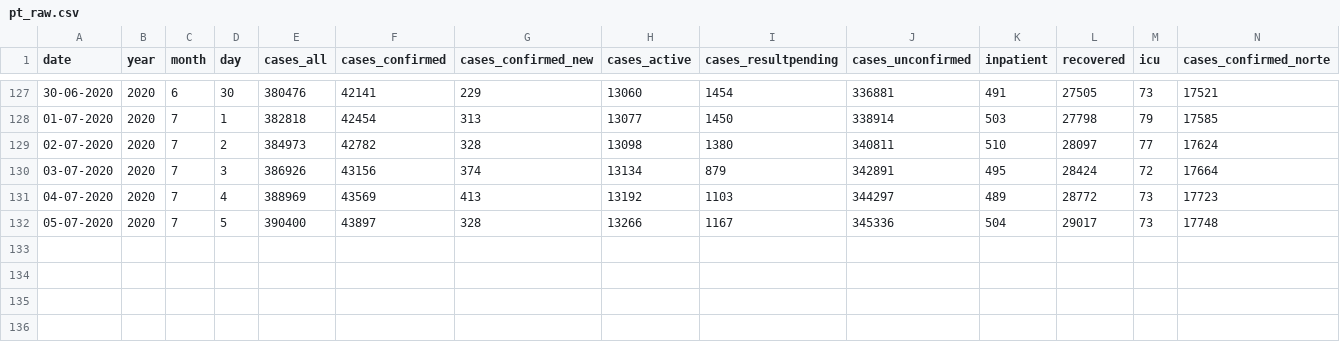
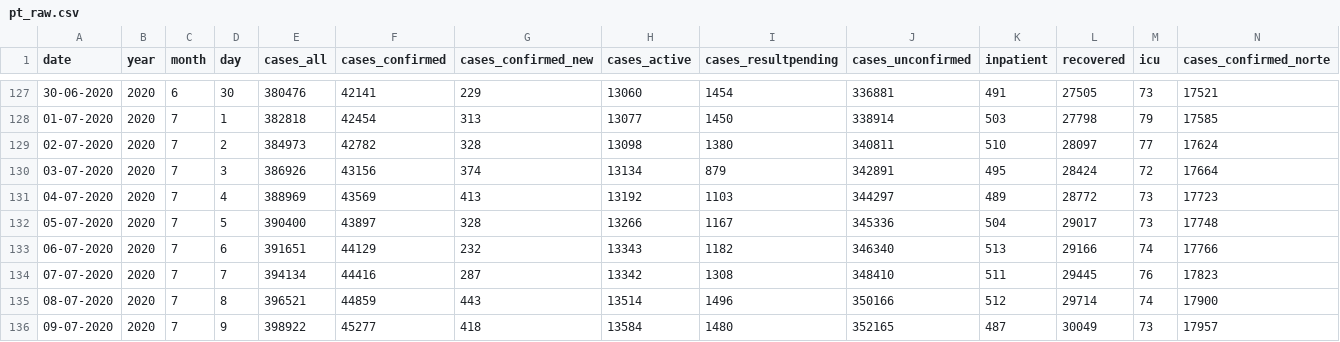
Before and after one commit to carlospramalheira/covid19, a CSV file: source/pt_raw.csv, drawn as a sheet; only a part is shown, gaps mark what is left out; rows hold the shown columns only; the diff names each change by its address in the sheet, - before the commit and + after, or states it on an @@ line.

Commit message:
Add files via upload

```diff
--- a/source/pt_raw.csv
+++ b/source/pt_raw.csv
+row 133: 06-07-2020 | 2020 | 7 | 6 | 391651 | 44129 | 232 | 13343 | 1182 | 346340 | 513 | 29166 | 74 | 17766
+row 134: 07-07-2020 | 2020 | 7 | 7 | 394134 | 44416 | 287 | 13342 | 1308 | 348410 | 511 | 29445 | 76 | 17823
+row 135: 08-07-2020 | 2020 | 7 | 8 | 396521 | 44859 | 443 | 13514 | 1496 | 350166 | 512 | 29714 | 74 | 17900
+row 136: 09-07-2020 | 2020 | 7 | 9 | 398922 | 45277 | 418 | 13584 | 1480 | 352165 | 487 | 30049 | 73 | 17957
```
